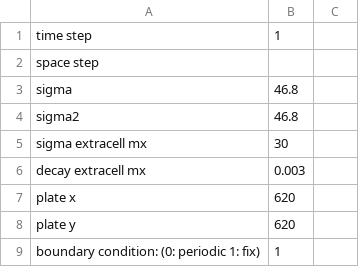
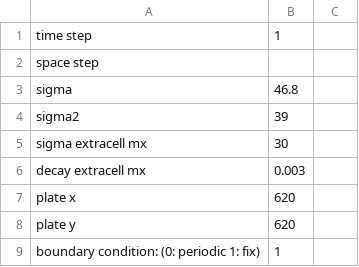
Before and after one commit to CsikaszNagyLab/yeast_colony_growth_model, a CSV file: 2species_parameters.csv, drawn as a sheet; only a part is shown.

```diff
--- a/2species_parameters.csv
+++ b/2species_parameters.csv
@@ -3,3 +3,3 @@ space step;
 sigma;46.8;
-sigma2;46.8;
+sigma2;39;
 sigma extracell mx;30;
```
Also changed, not shown: 1species_parameters.csv, 1 other file.
